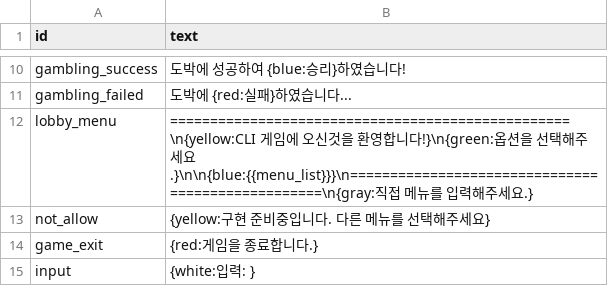
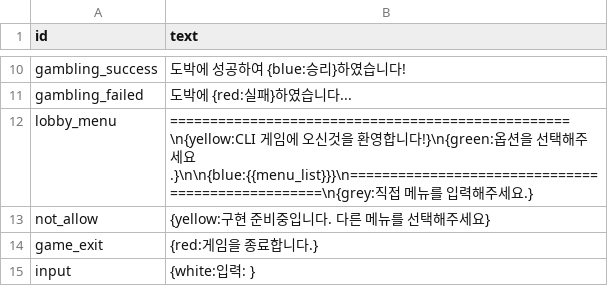
Before and after one commit to artbiit/SpartaCLI_Rogue, a CSV file: resources/TextTable.csv, drawn as a sheet; only a part is shown, gaps mark what is left out; the diff covers the shown part only.

```diff
--- a/resources/TextTable.csv
+++ b/resources/TextTable.csv
@@ -11,3 +11,3 @@ gambling_success, "도박에 성공하여 {blue:승리}하였습니다!"
 gambling_failed, "도박에 {red:실패}하였습니다..."
-lobby_menu, "==================================================\n{yellow:CLI 게임에 오신것을 환영합니다!}\n{green:옵션을 선택해주세요.}\n\n{blue:{{menu_list}}}\n==================================================\n{gray:직접 메뉴를 입력해주세요.}"
+lobby_menu, "==================================================\n{yellow:CLI 게임에 오신것을 환영합니다!}\n{green:옵션을 선택해주세요.}\n\n{blue:{{menu_list}}}\n==================================================\n{grey:직접 메뉴를 입력해주세요.}"
 not_allow, "{yellow:구현 준비중입니다. 다른 메뉴를 선택해주세요}"
```
Also changed, not shown: 26 added rows elsewhere in this file, 6 other files.
